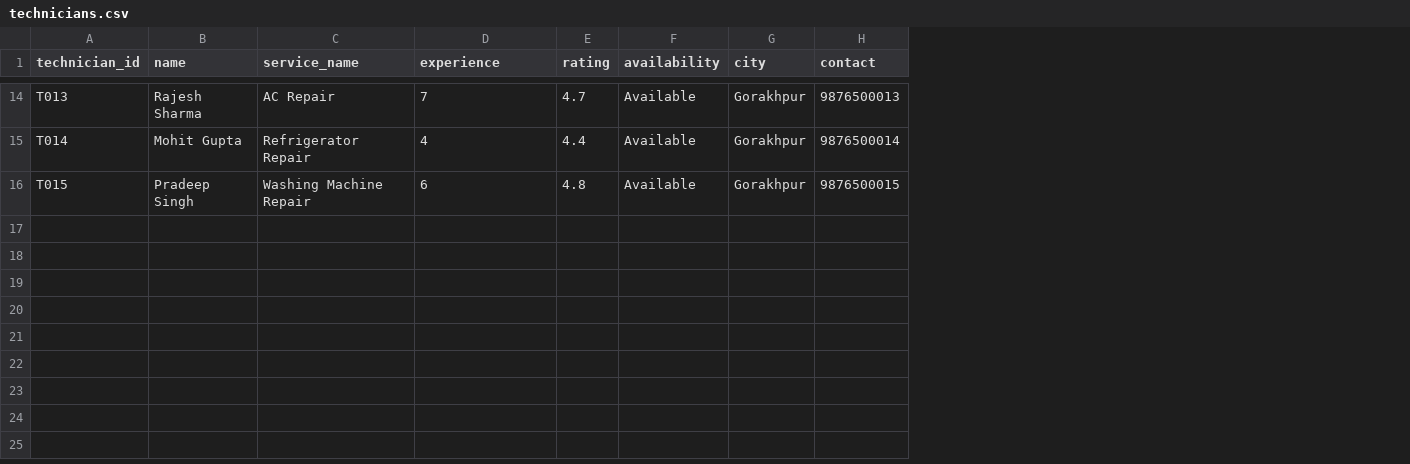
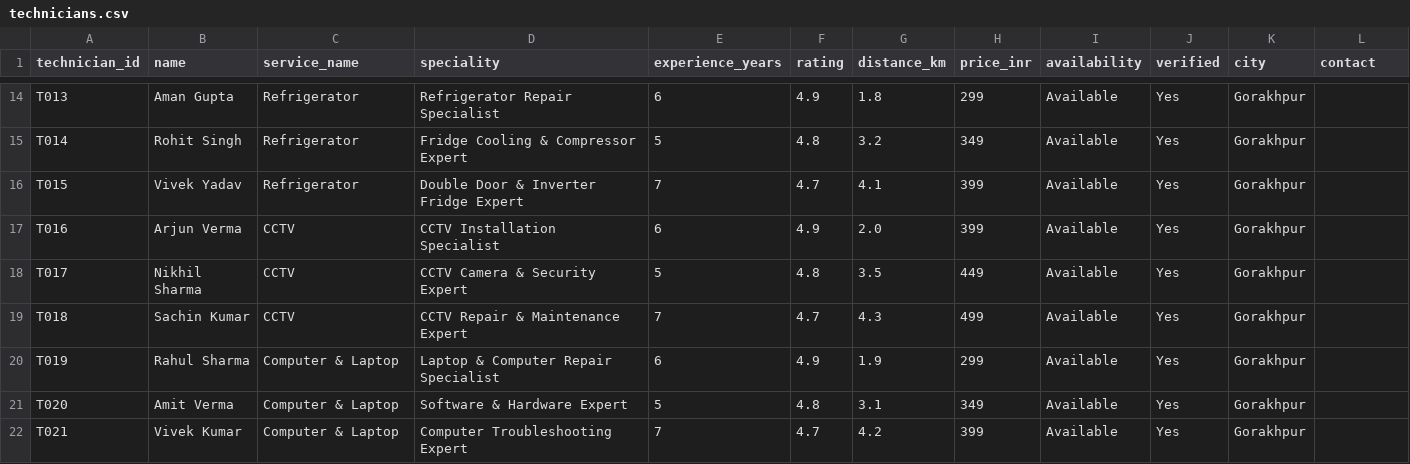
Before and after one commit to shivantikasingh639-prog/FixNow, a CSV file: data/technicians.csv, drawn as a sheet; only a part is shown, gaps mark what is left out; addresses are those after the commit; the diff covers the shown part only; the diff names each change by its address in the sheet, - before the commit and + after, or states it on an @@ line.

```diff
--- a/data/technicians.csv
+++ b/data/technicians.csv
+column D (speciality), rows 14-16: Refrigerator Repair Specialist | Fridge Cooling & Compressor Expert | Double Door & Inverter Fridge Expert
+column G (distance_km), rows 14-16: 1.8 | 3.2 | 4.1
+column H (price_inr), rows 14-16: 299 | 349 | 399
+column J (verified), rows 14-16: all Yes
-E1: experience
+E1: experience_years
-B14 (name): Rajesh Sharma
+B14 (name): Aman Gupta
-C14 (service_name): AC Repair
+C14 (service_name): Refrigerator
-E14 (experience_years): 7
+E14 (experience_years): 6
-F14 (rating): 4.7
+F14 (rating): 4.9
-L14 (contact): 9876500013
+L14 (contact): (empty)
-B15 (name): Mohit Gupta
+B15 (name): Rohit Singh
-C15 (service_name): Refrigerator Repair
+C15 (service_name): Refrigerator
-E15 (experience_years): 4
+E15 (experience_years): 5
-F15 (rating): 4.4
+F15 (rating): 4.8
-L15 (contact): 9876500014
+L15 (contact): (empty)
-B16 (name): Pradeep Singh
+B16 (name): Vivek Yadav
-C16 (service_name): Washing Machine Repair
+C16 (service_name): Refrigerator
-E16 (experience_years): 6
+E16 (experience_years): 7
-F16 (rating): 4.8
+F16 (rating): 4.7
-L16 (contact): 9876500015
+L16 (contact): (empty)
+row 17: T016 | Arjun Verma | CCTV | CCTV Installation Specialist | 6 | 4.9 | 2.0 | 399 | Available | Yes | Gorakhpur
+row 18: T017 | Nikhil Sharma | CCTV | CCTV Camera & Security Expert | 5 | 4.8 | 3.5 | 449 | Available | Yes | Gorakhpur
+row 19: T018 | Sachin Kumar | CCTV | CCTV Repair & Maintenance Expert | 7 | 4.7 | 4.3 | 499 | Available | Yes | Gorakhpur
+row 20: T019 | Rahul Sharma | Computer & Laptop | Laptop & Computer Repair Specialist | 6 | 4.9 | 1.9 | 299 | Available | Yes | Gorakhpur
+row 21: T020 | Amit Verma | Computer & Laptop | Software & Hardware Expert | 5 | 4.8 | 3.1 | 349 | Available | Yes | Gorakhpur
+row 22: T021 | Vivek Kumar | Computer & Laptop | Computer Troubleshooting Expert | 7 | 4.7 | 4.2 | 399 | Available | Yes | Gorakhpur
```
Also changed, not shown: 57 edited cells elsewhere in this file, data/services.csv, 2 other files.
